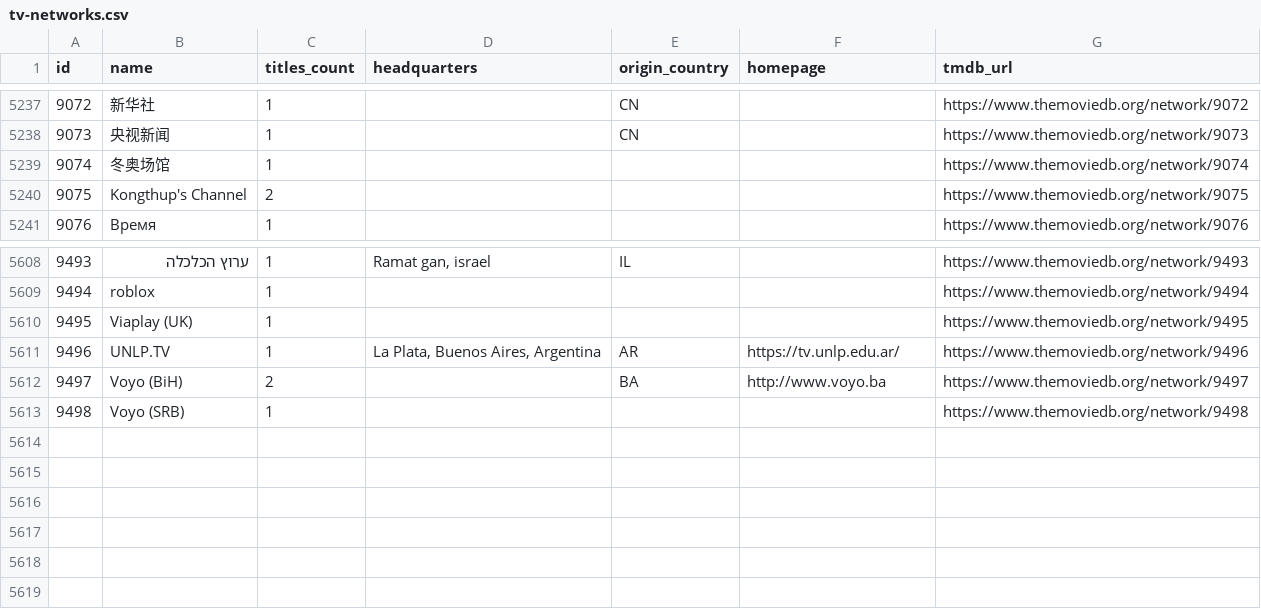
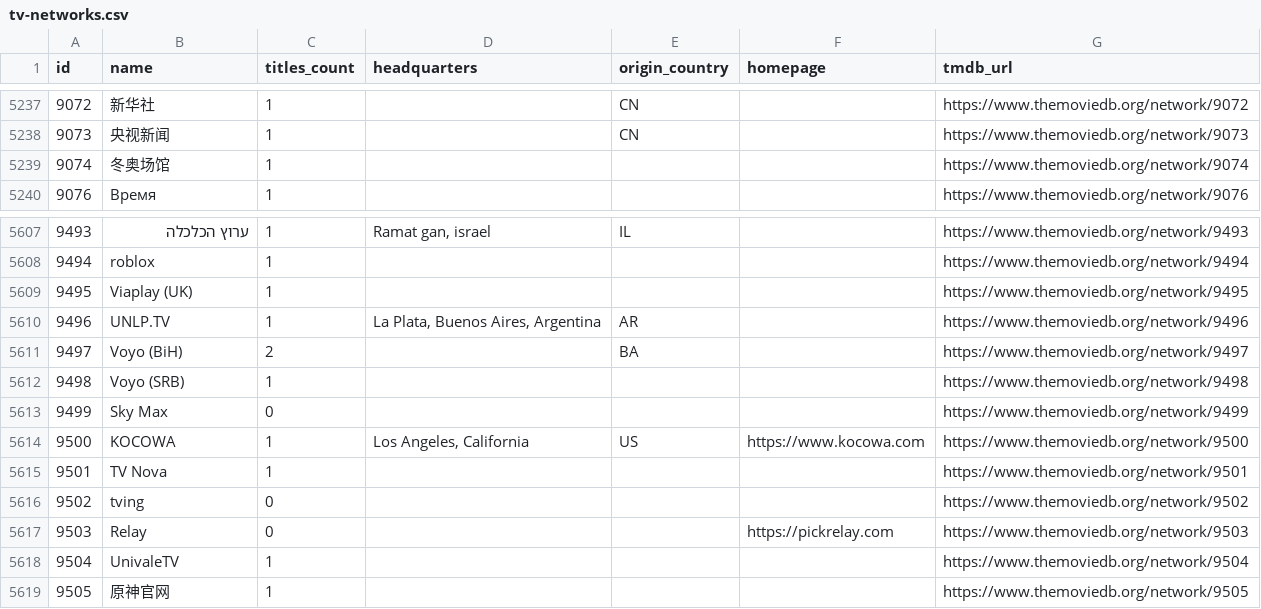
Before and after one commit to davecollections/tmdb-id-lookup, a CSV file: data/tv-networks.csv, drawn as a sheet; only a part is shown, gaps mark what is left out.

```diff
--- a/data/tv-networks.csv
+++ b/data/tv-networks.csv
@@ -5239,3 +5239,2 @@ id,name,titles_count,headquarters,origin_country,homepage,tmdb_url
 9074,冬奥场馆,1,,,,https://www.themoviedb.org/network/9074
-9075,Kongthup's Channel,2,,,,https://www.themoviedb.org/network/9075
 9076,Время,1,,,,https://www.themoviedb.org/network/9076
@@ -5610,4 +5609,11 @@ id,name,titles_count,headquarters,origin_country,homepage,tmdb_url
 9495,Viaplay (UK),1,,,,https://www.themoviedb.org/network/9495
-9496,UNLP.TV,1,"La Plata, Buenos Aires, Argentina",AR,https://tv.unlp.edu.ar/,https://www.themoviedb.org/network/9496
-9497,Voyo (BiH),2,,BA,http://www.voyo.ba,https://www.themoviedb.org/network/9497
+9496,UNLP.TV,1,"La Plata, Buenos Aires, Argentina",AR,,https://www.themoviedb.org/network/9496
+9497,Voyo (BiH),2,,BA,,https://www.themoviedb.org/network/9497
 9498,Voyo (SRB),1,,,,https://www.themoviedb.org/network/9498
+9499,Sky Max,0,,,,https://www.themoviedb.org/network/9499
+9500,KOCOWA,1,"Los Angeles, California",US,https://www.kocowa.com,https://www.themoviedb.org/network/9500
+9501,TV Nova,1,,,,https://www.themoviedb.org/network/9501
+9502,tving,0,,,,https://www.themoviedb.org/network/9502
+9503,Relay,0,,,https://pickrelay.com,https://www.themoviedb.org/network/9503
+9504,UnivaleTV,1,,,,https://www.themoviedb.org/network/9504
+9505,原神官网,1,,,,https://www.themoviedb.org/network/9505
```
Also changed, not shown: 3 other files.
